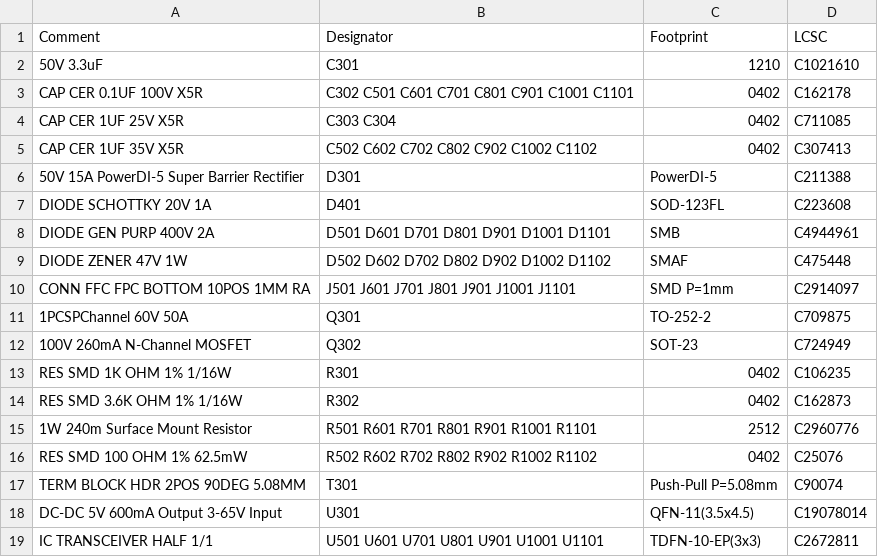
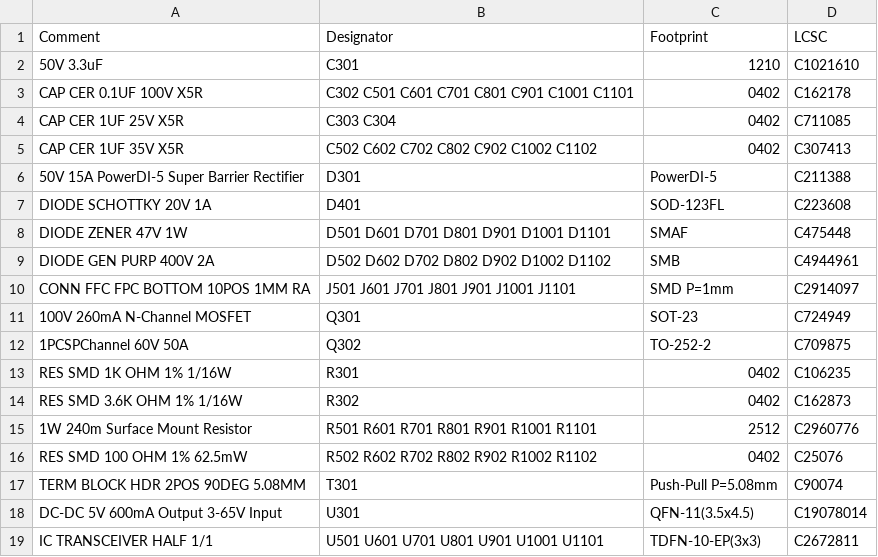
Before and after one commit to janelia-kicad/cluster-pcb, a CSV file: documentation/fabrication/jlcpcb-bom.csv, drawn as a sheet.

```diff
--- a/documentation/fabrication/jlcpcb-bom.csv
+++ b/documentation/fabrication/jlcpcb-bom.csv
@@ -7,7 +7,7 @@ CAP CER 1UF 35V X5R,C502 C602 C702 C802 C902 C1002 C1102,0402,C307413
 DIODE SCHOTTKY 20V 1A,D401,SOD-123FL,C223608
-DIODE GEN PURP 400V 2A,D501 D601 D701 D801 D901 D1001 D1101,SMB,C4944961
-DIODE ZENER 47V 1W,D502 D602 D702 D802 D902 D1002 D1102,SMAF,C475448
+DIODE ZENER 47V 1W,D501 D601 D701 D801 D901 D1001 D1101,SMAF,C475448
+DIODE GEN PURP 400V 2A,D502 D602 D702 D802 D902 D1002 D1102,SMB,C4944961
 CONN FFC FPC BOTTOM 10POS 1MM RA,J501 J601 J701 J801 J901 J1001 J1101,SMD P=1mm,C2914097
-1PCSPChannel 60V 50A,Q301,TO-252-2,C709875
-100V 260mA N-Channel MOSFET,Q302,SOT-23,C724949
+100V 260mA N-Channel MOSFET,Q301,SOT-23,C724949
+1PCSPChannel 60V 50A,Q302,TO-252-2,C709875
 RES SMD 1K OHM 1% 1/16W,R301,0402,C106235
```
Also changed, not shown: 11 other files.
